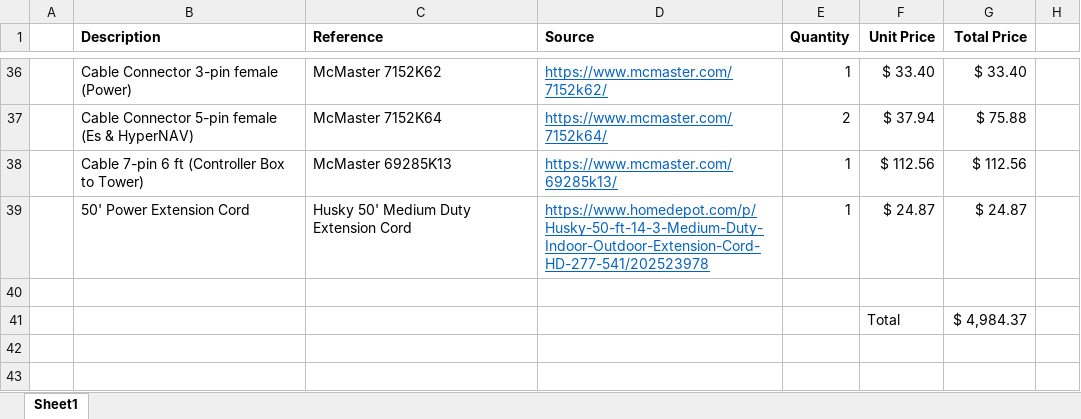
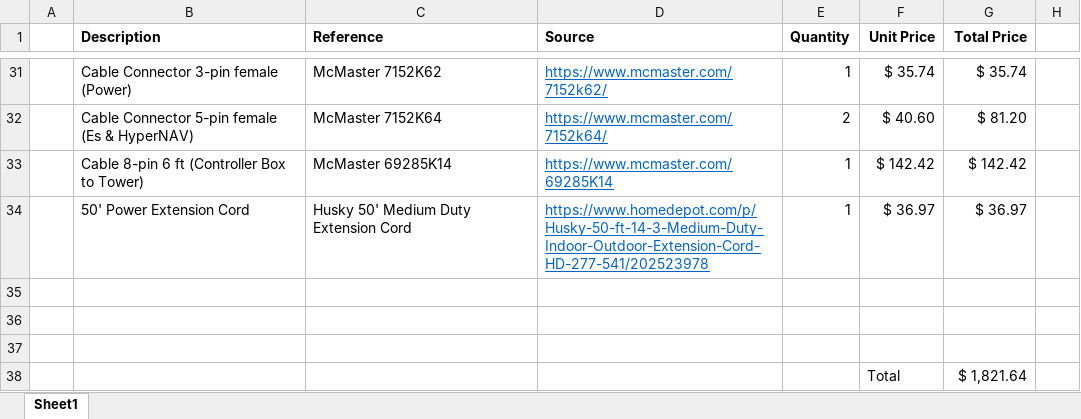
Before and after one commit to OceanOptics/pySAS, an Excel workbook: docs/pySAS.BOM.xlsx, sheet Sheet1, drawn as a sheet; only a part is shown, gaps mark what is left out; values as stored, in another font and other column widths than the file's, no borders; removed rows and columns are numbered as before the commit, all else as after; the diff covers the shown part only; the diff names each change by its address in the sheet, - before the commit and + after, or states it on an @@ line.

```diff
--- a/docs/pySAS.BOM.xlsx (sheet Sheet1)
+++ b/docs/pySAS.BOM.xlsx (sheet Sheet1)
-F31 (Unit Price): $ 33.40
+F31 (Unit Price): $ 35.74
-G31 (Total Price): $ 33.40
+G31 (Total Price): $ 35.74
-F32 (Unit Price): $ 37.94
+F32 (Unit Price): $ 40.60
-G32 (Total Price): $ 75.88
+G32 (Total Price): $ 81.20
-row 38:  | Cable 7-pin 6 ft (Controller Box to Tower) | McMaster 69285K13 | https://www.mcmaster.com/69285k13/ | 1 | $ 112.56 | $ 112.56
+row 33:  | Cable 8-pin 6 ft (Controller Box to Tower) | McMaster 69285K14 | https://www.mcmaster.com/69285K14 | 1 | $ 142.42 | $ 142.42
-F34 (Unit Price): $ 24.87
+F34 (Unit Price): $ 36.97
-G34 (Total Price): $ 24.87
+G34 (Total Price): $ 36.97
-row 36:  |  |  |  |  | Total | $ 4,984.37
+row 36: (empty)
+row 37: (empty)
+row 38:  |  |  |  |  | Total | $ 1,821.64
```
Also changed, not shown: 4 added rows, 9 removed rows and 49 edited cells elsewhere in this sheet, formulas that keep their value, 11 other files.
